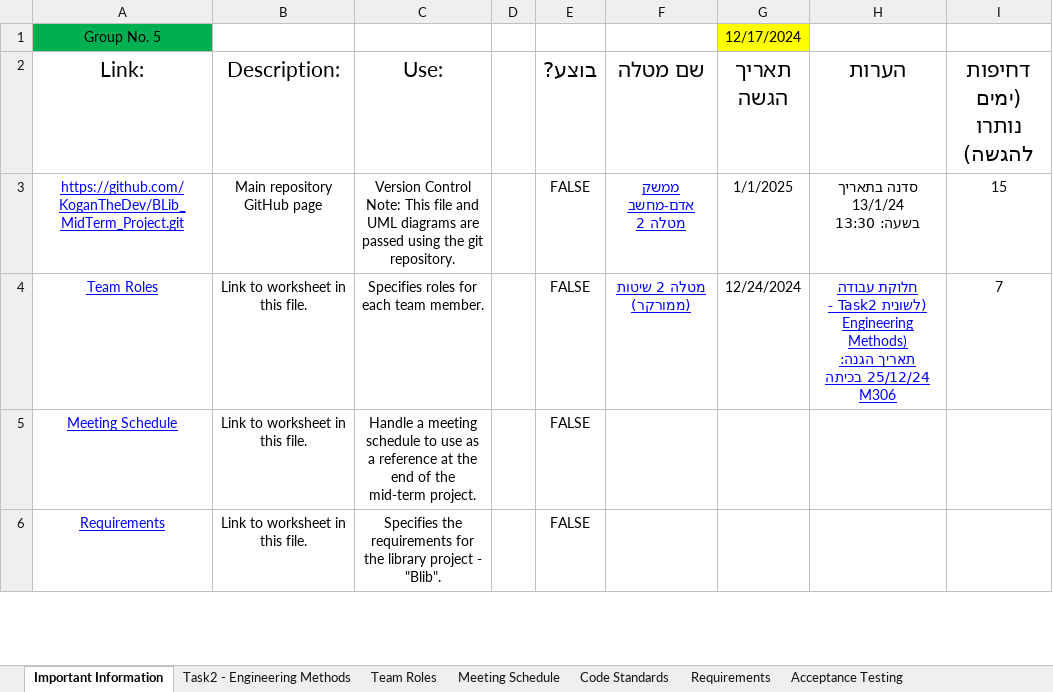
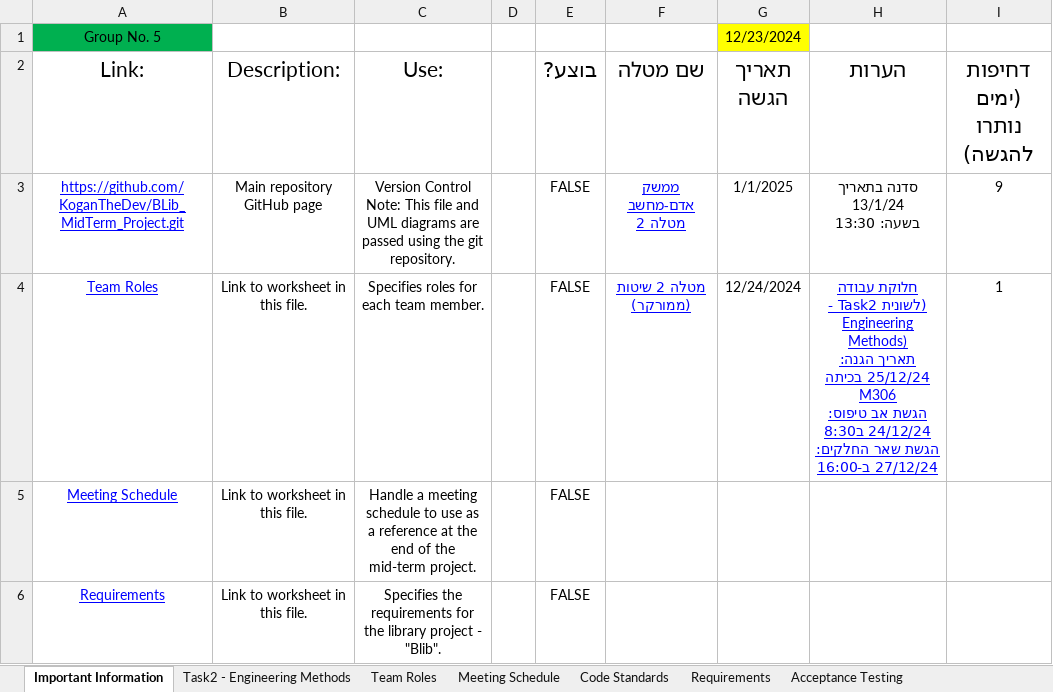
Before and after one commit to Ron-Salama/Blib_Midterm_Project, an Excel workbook: BLib_MindMap.xlsx, sheet Important Information, drawn as a sheet; only a part is shown; values as stored, in another font and other column widths than the file's, no borders; conditional formats and table styles not drawn; ↵ is a line break in a cell; the diff names each change by its address in the sheet, - before the commit and + after, or states it on an @@ line.

```diff
--- a/BLib_MindMap.xlsx (sheet Important Information)
+++ b/BLib_MindMap.xlsx (sheet Important Information)
-G1 (תאריך הגשה): 12/17/2024
+G1 (תאריך הגשה): 12/23/2024
-I3 (דחיפות (ימים נותרו להגשה)): 15
+I3 (דחיפות (ימים נותרו להגשה)): 9
-H4 (הערות): …בכיתה M306
+H4 (הערות): …בכיתה M306 ↵ הגשת אב טיפוס: 24/12/24 ב8:30 ↵ הגשת שאר החלקים: 27/12/24 ב-16:00
-I4 (דחיפות (ימים נותרו להגשה)): 7
+I4 (דחיפות (ימים נותרו להגשה)): 1
```
Also changed, not shown: sheet Task2 - Engineering Methods, 26 other files.
